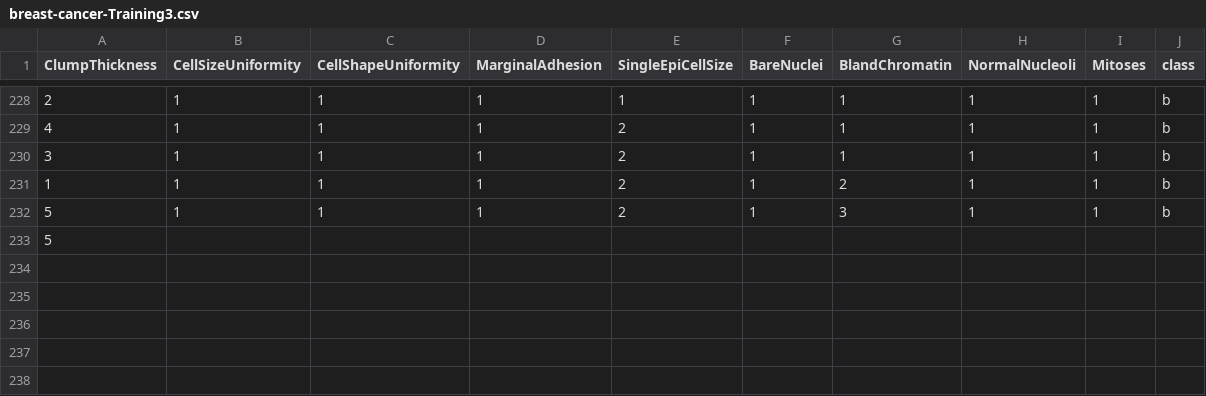
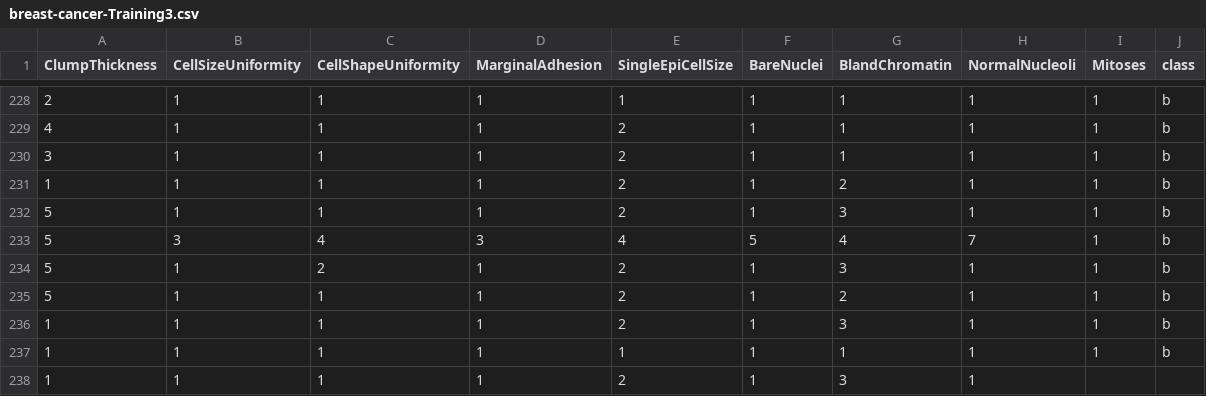
Before and after one commit to FatioSE/Kernel-PCA-DR, a CSV file: datasets/breast-cancer/breast-cancer-Training3.csv, drawn as a sheet; only a part is shown, gaps mark what is left out; removed rows and columns are numbered as before the commit, all else as after; the diff names each change by its address in the sheet, - before the commit and + after, or states it on an @@ line.

```diff
--- a/datasets/breast-cancer/breast-cancer-Training3.csv
+++ b/datasets/breast-cancer/breast-cancer-Training3.csv
-row 233: 5
+row 233: 5 | 3 | 4 | 3 | 4 | 5 | 4 | 7 | 1 | b
+row 234: 5 | 1 | 2 | 1 | 2 | 1 | 3 | 1 | 1 | b
+row 235: 5 | 1 | 1 | 1 | 2 | 1 | 2 | 1 | 1 | b
+row 236: 1 | 1 | 1 | 1 | 2 | 1 | 3 | 1 | 1 | b
+row 237: 1 | 1 | 1 | 1 | 1 | 1 | 1 | 1 | 1 | b
+row 238: 1 | 1 | 1 | 1 | 2 | 1 | 3 | 1
```
